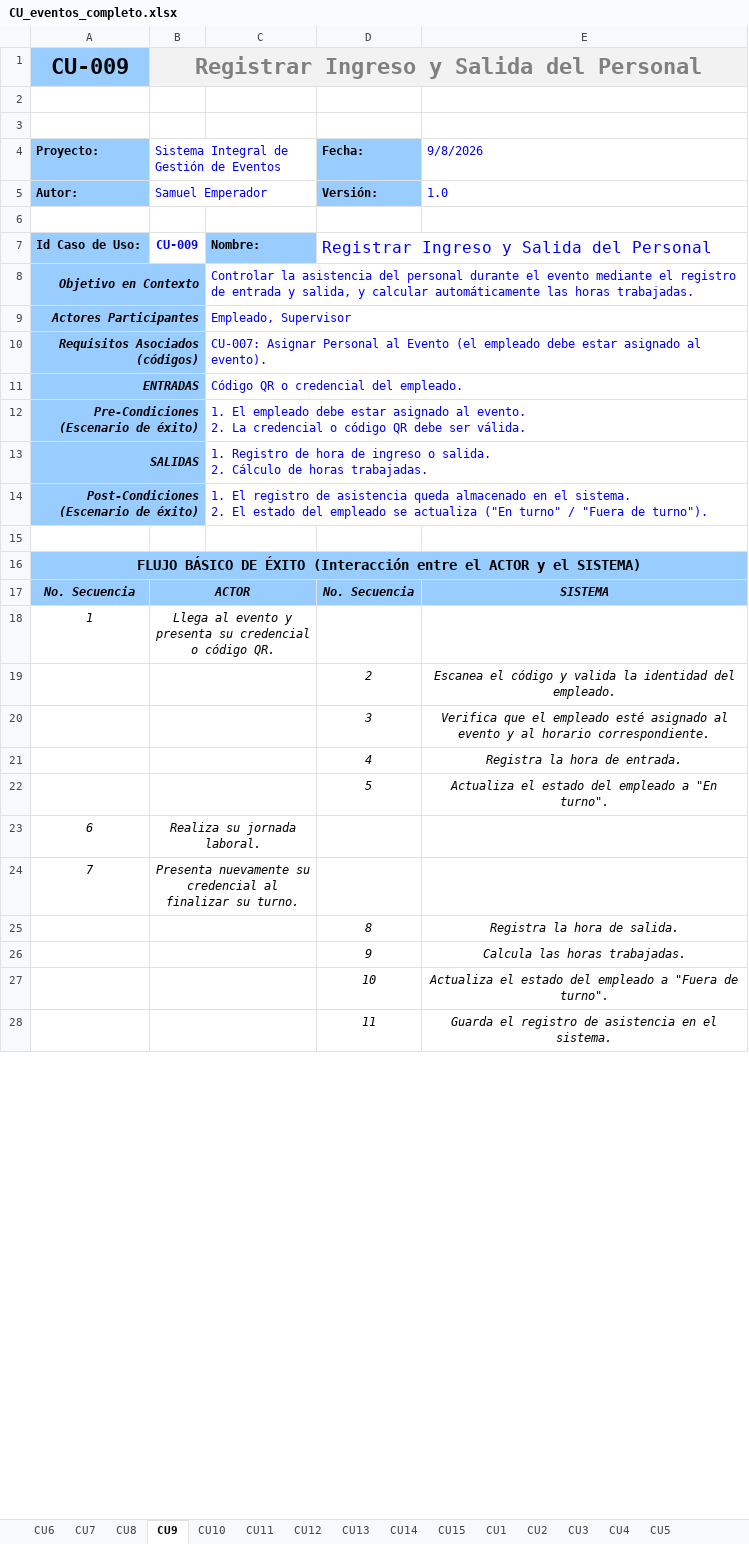
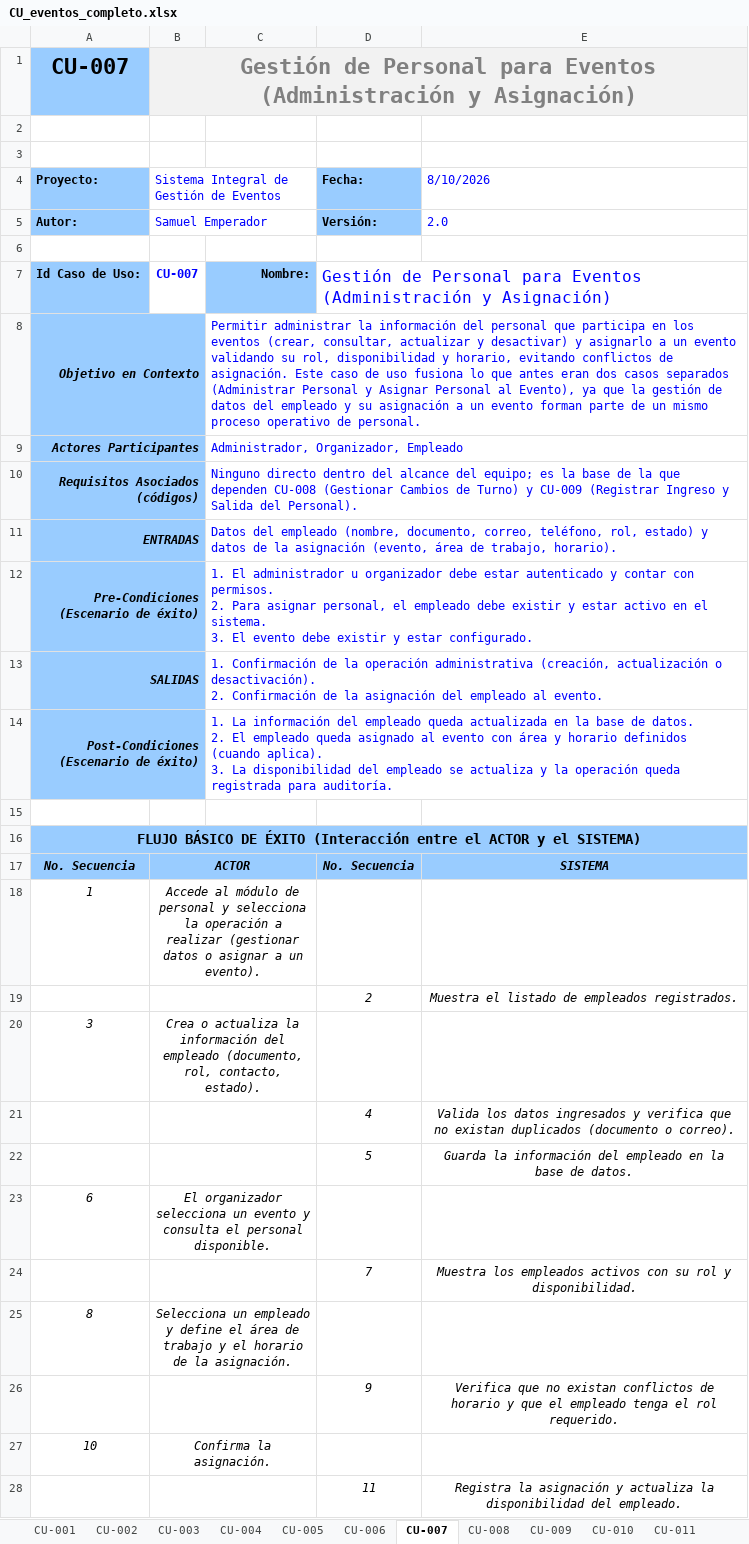
Before and after one commit to Emperador24/ArquiSoftware, an Excel workbook: Submission/CU_eventos_completo.xlsx, sheet CU-007, drawn as a sheet; only a part is shown; values as stored, in another font and other column widths than the file's, no borders; removed rows and columns are numbered as before the commit, all else as after; ↵ is a line break in a cell; the diff covers the shown part only; the diff names each change by its address in the sheet, - before the commit and + after, or states it on an @@ line.

```diff
--- a/Submission/CU_eventos_completo.xlsx (sheet CU-007)
+++ b/Submission/CU_eventos_completo.xlsx (sheet CU-007)
-sheet tab: CU6
+sheet tab: CU-004
-sheet tab: CU7
+sheet tab: CU-005
-sheet tab: CU8
+sheet tab: CU-006
-sheet tab: CU9
+sheet tab: CU-007
-sheet tab: CU10
+sheet tab: CU-008
-sheet tab: CU11
+sheet tab: CU-009
-sheet tab: CU12
+sheet tab: CU-010
-sheet tab: CU13
+sheet tab: CU-011
+sheet tab: CU-001
+sheet tab: CU-002
+sheet tab: CU-003
-row 1: CU-009 | Registrar Ingreso y Salida del Personal
+row 1: CU-007 | Gestión de Personal para Eventos (Administración y Asignación)
-E4: 9/8/2026
+E4: 8/10/2026
-E5: 1.0
+E5: 2.0
-B7: CU-009
+B7: CU-007
-C7 alignment: left
+C7 alignment: right
-D7: Registrar Ingreso y Salida del Personal
+D7: Gestión de Personal para Eventos (Administración y Asignación)
-B8:B14 fill: #99CCFF
+B8:B14 fill: none
-C8: Controlar la asistencia del personal durante el evento mediante el registro de entrada y salida, y calcular automáticamente las horas trabajadas.
+C8: Permitir administrar la información del personal que participa en los eventos (crear, consultar, actualizar y desactivar) y asignarlo a un evento validando su rol, disponibilidad y horario, evitando conflictos de asignación. Este caso de uso fusiona lo que antes eran dos casos separados (Administrar Personal y Asignar Personal al Evento), ya que la gestión de datos del empleado y su asignación a un evento forman parte de un mismo proceso operativo de personal.
-C9: Empleado, Supervisor
+C9: Administrador, Organizador, Empleado
-C10: CU-007: Asignar Personal al Evento (el empleado debe estar asignado al evento).
+C10: Ninguno directo dentro del alcance del equipo; es la base de la que dependen CU-008 (Gestionar Cambios de Turno) y CU-009 (Registrar Ingreso y Salida del Personal).
-C11: Código QR o credencial del empleado.
+C11: Datos del empleado (nombre, documento, correo, teléfono, rol, estado) y datos de la asignación (evento, área de trabajo, horario).
-C12: 1. El empleado debe estar asignado al evento. ↵ 2. La credencial o código QR debe ser válida.
+C12: 1. El administrador u organizador debe estar autenticado y contar con permisos. ↵ 2. Para asignar personal, el empleado debe existir y estar activo en el sistema. ↵ 3. El evento debe existir y estar configurado.
-C13: 1. Registro de hora de ingreso o salida. ↵ 2. Cálculo de horas trabajadas.
+C13: 1. Confirmación de la operación administrativa (creación, actualización o desactivación). ↵ 2. Confirmación de la asignación del empleado al evento.
-C14: 1. El registro de asistencia queda almacenado en el sistema. ↵ 2. El estado del empleado se actualiza ("En turno" / "Fuera de turno").
+C14: 1. La información del empleado queda actualizada en la base de datos. ↵ 2. El empleado queda asignado al evento con área y horario definidos (cuando aplica). ↵ 3. La disponibilidad del empleado se actualiza y la operación queda registrada para auditoría.
-B16:E16 fill: #99CCFF
+B16:E16 fill: none
-C17 fill: #99CCFF
+C17 fill: none
-B18: Llega al evento y presenta su credencial o código QR.
+B18: Accede al módulo de personal y selecciona la operación a realizar (gestionar datos o asignar a un evento).
-E19: Escanea el código y valida la identidad del empleado.
+E19: Muestra el listado de empleados registrados.
-row 20:  |  |  | 3 | Verifica que el empleado esté asignado al evento y al horario correspondiente.
+row 20: 3 | Crea o actualiza la información del empleado (documento, rol, contacto, estado).
-E21: Registra la hora de entrada.
+E21: Valida los datos ingresados y verifica que no existan duplicados (documento o correo).
-E22: Actualiza el estado del empleado a "En turno".
+E22: Guarda la información del empleado en la base de datos.
-B23: Realiza su jornada laboral.
+B23: El organizador selecciona un evento y consulta el personal disponible.
-row 24: 7 | Presenta nuevamente su credencial al finalizar su turno.
-row 25:  |  |  | 8 | Registra la hora de salida.
+row 24:  |  |  | 7 | Muestra los empleados activos con su rol y disponibilidad.
+row 25: 8 | Selecciona un empleado y define el área de trabajo y el horario de la asignación.
-E26: Calcula las horas trabajadas.
+E26: Verifica que no existan conflictos de horario y que el empleado tenga el rol requerido.
-row 27:  |  |  | 10 | Actualiza el estado del empleado a "Fuera de turno".
+row 27: 10 | Confirma la asignación.
-E28: Guarda el registro de asistencia en el sistema.
+E28: Registra la asignación y actualiza la disponibilidad del empleado.
```
Also changed, not shown: 4 added rows, 2 removed rows, 2 edited cells and cell formats elsewhere in this sheet, sheet CU-004, sheet CU-009, sheet CU-008, sheet CU-010, sheet CU-012, sheet CU-011, 15 more sheets, other sheet tabs, 4 other files.
